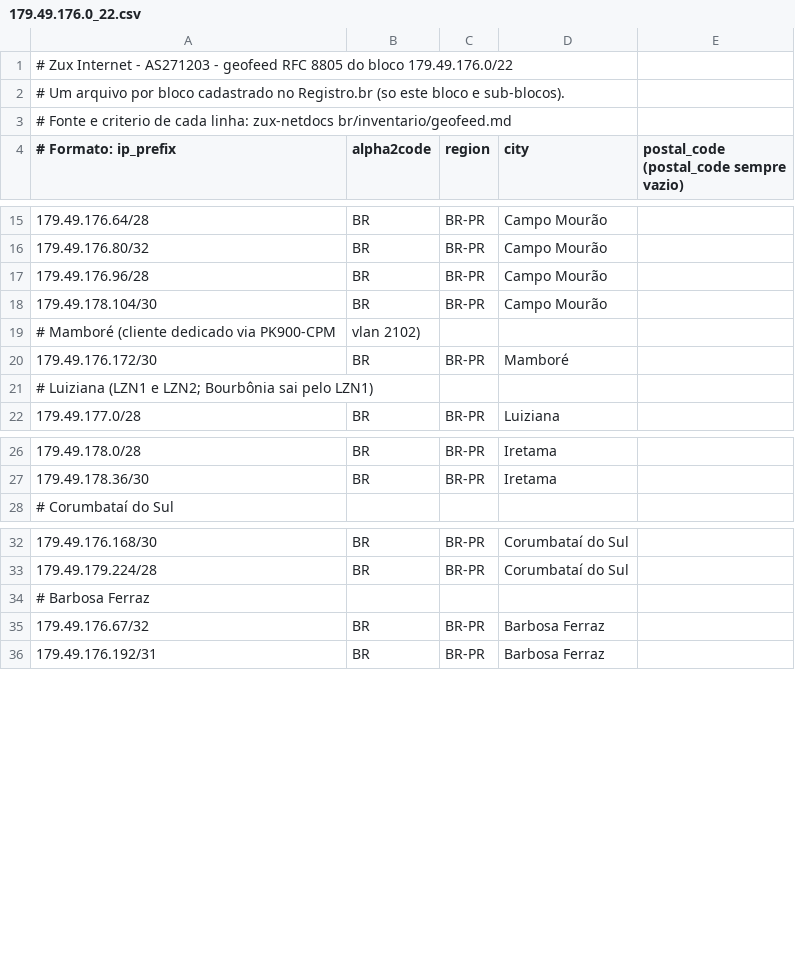
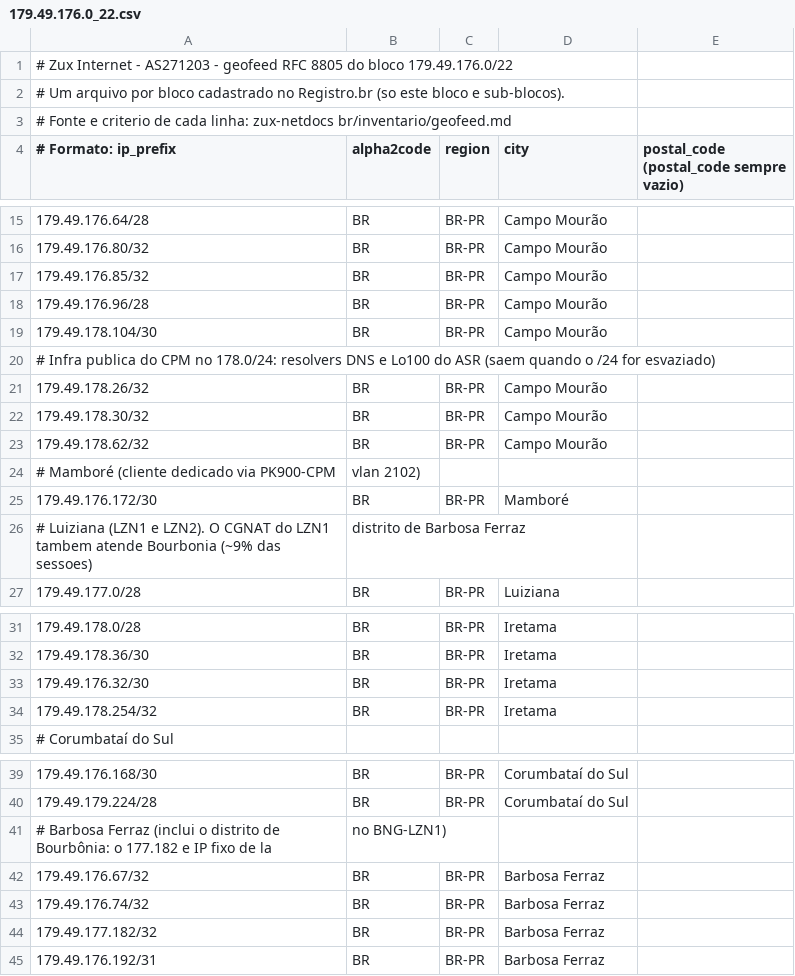
Before and after one commit to CharlesBarreto1/Site-Zux-PY, a CSV file: public/geofeed/179.49.176.0_22.csv, drawn as a sheet; only a part is shown, gaps mark what is left out; removed rows and columns are numbered as before the commit, all else as after; the diff covers the shown part only; the diff names each change by its address in the sheet, - before the commit and + after, or states it on an @@ line.

```diff
--- a/public/geofeed/179.49.176.0_22.csv
+++ b/public/geofeed/179.49.176.0_22.csv
+row 17: 179.49.176.85/32 | BR | BR-PR | Campo Mourão
+row 20: # Infra publica do CPM no 178.0/24: resolvers DNS e Lo100 do ASR (saem quando o /24 for esvaziado)
+row 21: 179.49.178.26/32 | BR | BR-PR | Campo Mourão
+row 22: 179.49.178.30/32 | BR | BR-PR | Campo Mourão
+row 23: 179.49.178.62/32 | BR | BR-PR | Campo Mourão
-row 21: # Luiziana (LZN1 e LZN2; Bourbônia sai pelo LZN1)
+row 26: # Luiziana (LZN1 e LZN2). O CGNAT do LZN1 tambem atende Bourbonia (~9% das sessoes) | distrito de Barbosa Ferraz
+row 33: 179.49.176.32/30 | BR | BR-PR | Iretama
+row 34: 179.49.178.254/32 | BR | BR-PR | Iretama
-row 34: # Barbosa Ferraz
+row 41: # Barbosa Ferraz (inclui o distrito de Bourbônia: o 177.182 e IP fixo de la | no BNG-LZN1)
+row 43: 179.49.176.74/32 | BR | BR-PR | Barbosa Ferraz
+row 44: 179.49.177.182/32 | BR | BR-PR | Barbosa Ferraz
```
Also changed, not shown: 1 added row and 1 edited cell elsewhere in this file, public/geofeed/179.49.176.0_24.csv, public/geofeed/179.49.178.0_24.csv, 7 other files.
